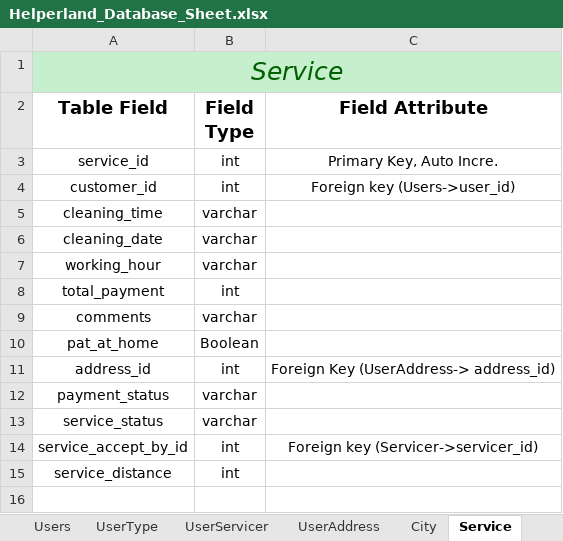
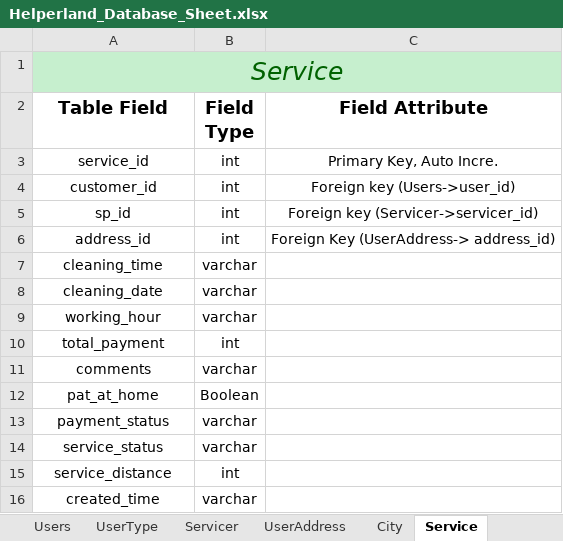
Before and after one commit to SmitBhikadiya/HelperLand-Cleaning-Services, an Excel workbook: Database/Helperland_Database_Sheet.xlsx, sheet Service, drawn as a sheet; values as stored, in another font and other column widths than the file's, no borders; removed rows and columns are numbered as before the commit, all else as after; the diff names each change by its address in the sheet, - before the commit and + after, or states it on an @@ line.

```diff
--- a/Database/Helperland_Database_Sheet.xlsx (sheet Service)
+++ b/Database/Helperland_Database_Sheet.xlsx (sheet Service)
-sheet tab: UserServicer
+sheet tab: Servicer
+row 5: sp_id | int | Foreign key (Servicer->servicer_id)
@@ row 11 moved to row 6: address_id @@
-row 14: service_accept_by_id | int | Foreign key (Servicer->servicer_id)
+row 16: created_time | varchar
```
Also changed, not shown: sheet Servicer, sheet Users, sheet ServiceHistory.
